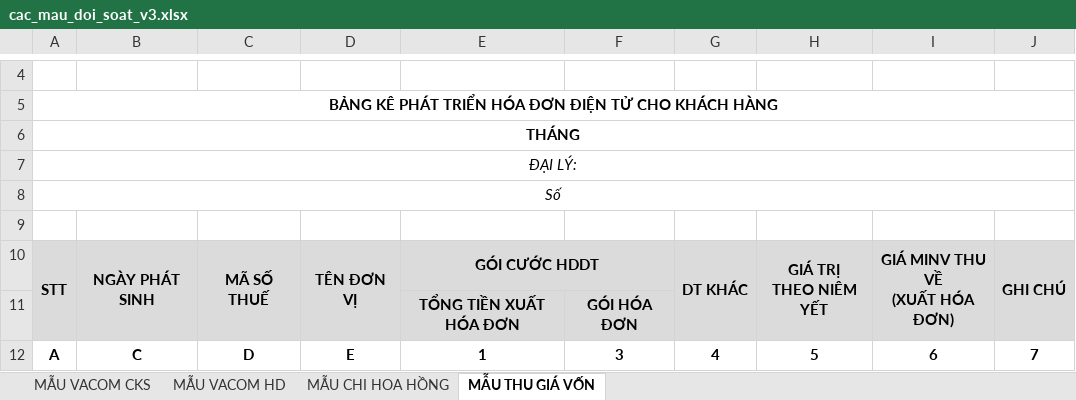
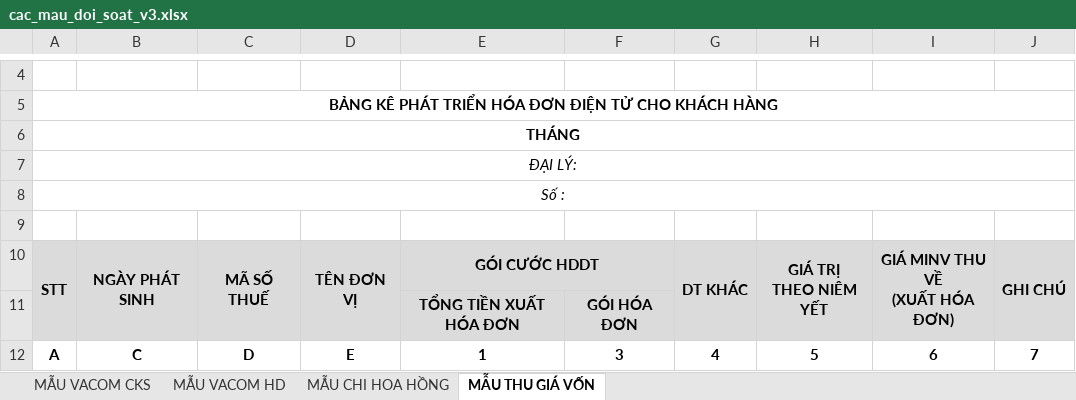
Before and after one commit to lephucpinky/TOOL_EXCEL, an Excel workbook: public/templates/cac_mau_doi_soat_v3.xlsx, sheet MẪU THU GIÁ VỐN, drawn as a sheet; only a part is shown, gaps mark what is left out; values as stored, in another font and other column widths than the file's, no borders; charts and pictures and conditional formats not drawn; the diff names each change by its address in the sheet, - before the commit and + after, or states it on an @@ line.

```diff
--- a/public/templates/cac_mau_doi_soat_v3.xlsx (sheet MẪU THU GIÁ VỐN)
+++ b/public/templates/cac_mau_doi_soat_v3.xlsx (sheet MẪU THU GIÁ VỐN)
-A8: Số
+A8: Số :
```
Also changed, not shown: sheet MẪU VACOM HD, 16 other files.
